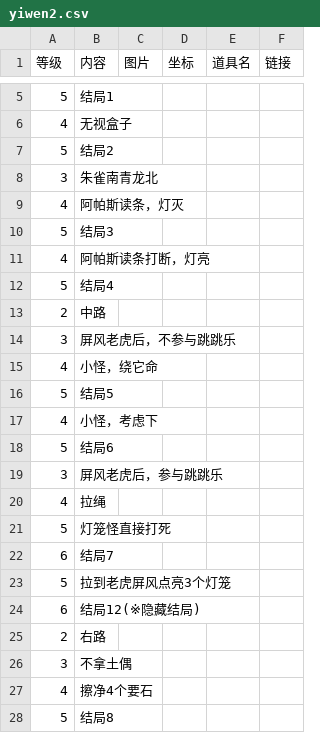
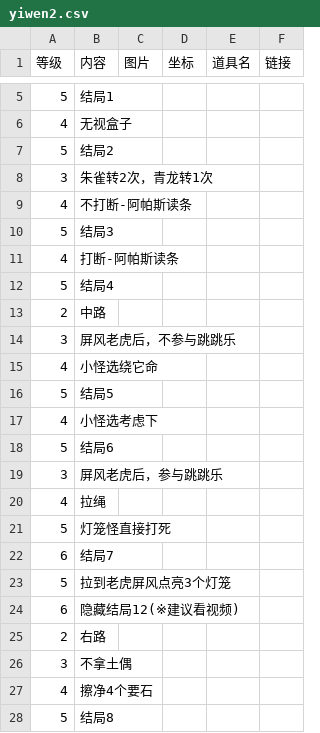
Before and after one commit to ffxiv-cn/tools.ffxiv.cn, a CSV file: lajipai/csv/yiwen2.csv, drawn as a sheet; only a part is shown, gaps mark what is left out.

```diff
--- a/lajipai/csv/yiwen2.csv
+++ b/lajipai/csv/yiwen2.csv
@@ -7,6 +7,6 @@
 5,结局2
-3,朱雀南青龙北
-4,阿帕斯读条，灯灭
+3,朱雀转2次，青龙转1次
+4,不打断-阿帕斯读条
 5,结局3
-4,阿帕斯读条打断，灯亮
+4,打断-阿帕斯读条
 5,结局4
@@ -14,5 +14,5 @@
 3,屏风老虎后，不参与跳跳乐
-4,小怪，绕它命
+4,小怪选绕它命
 5,结局5
-4,小怪，考虑下
+4,小怪选考虑下
 5,结局6
@@ -23,3 +23,3 @@
 5,拉到老虎屏风点亮3个灯笼
-6,结局12(※隐藏结局)
+6,隐藏结局12(※建议看视频)
 2,右路
```
Also changed, not shown: lajipai/csv/yiwen3.csv.
